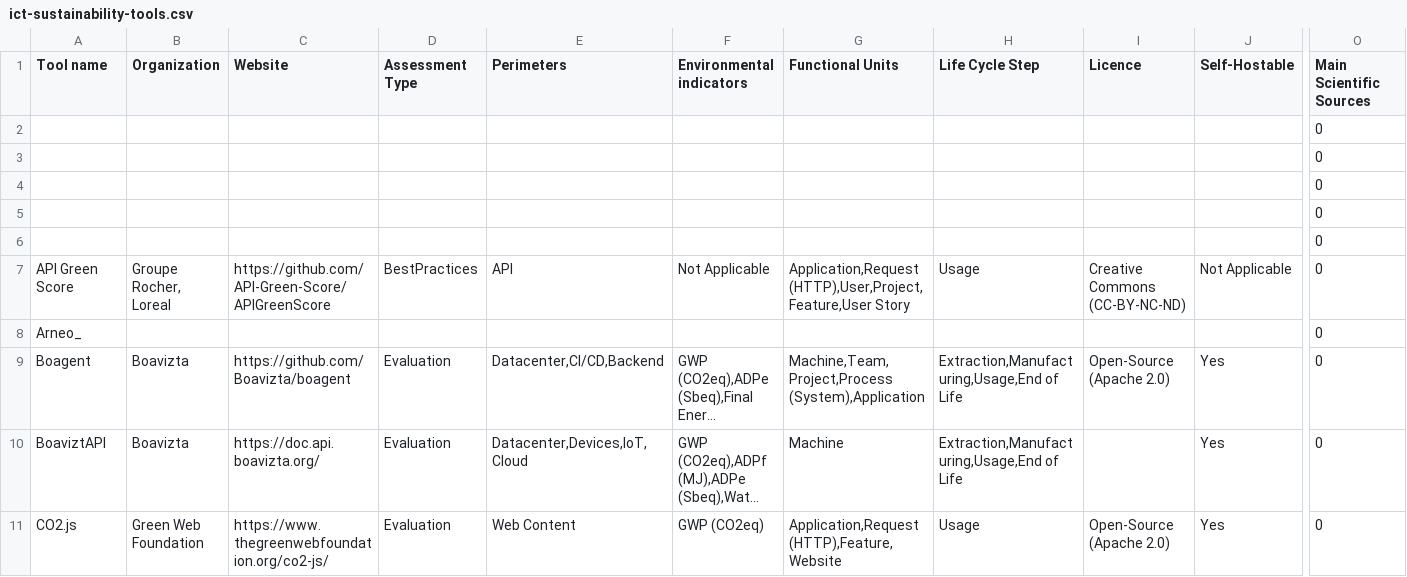
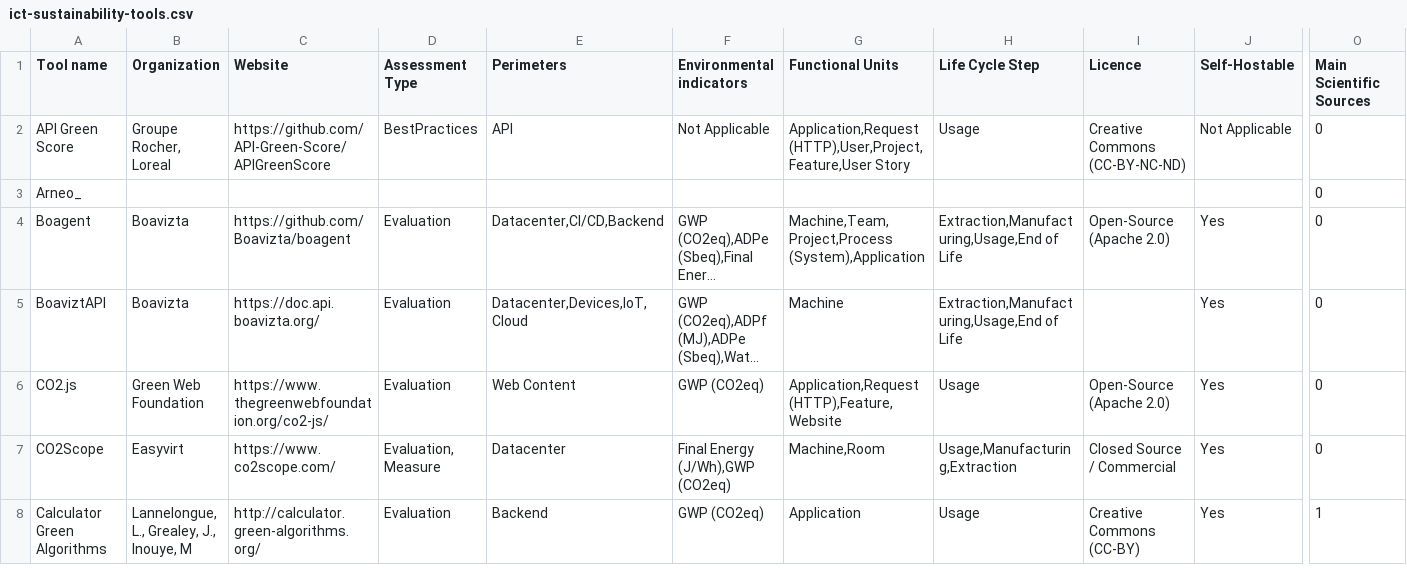
Before and after one commit to olebrussels/boavizta-ict-sust-tools-fork, a CSV file: ict-sustainability-tools.csv, drawn as a sheet; only a part is shown, gaps mark what is left out; the shorter side is filled out with more unchanged rows; long unchanged cells end in …; rows hold the shown columns only; the diff names each change by its address in the sheet, - before the commit and + after, or states it on an @@ line.

Commit message:
Update ict-sustainability-tools.csv
clean: empty lines

```diff
--- a/ict-sustainability-tools.csv
+++ b/ict-sustainability-tools.csv
-row 2:  |  |  |  |  |  |  |  |  |  | 0
-row 3:  |  |  |  |  |  |  |  |  |  | 0
-row 4:  |  |  |  |  |  |  |  |  |  | 0
-row 5:  |  |  |  |  |  |  |  |  |  | 0
-row 6:  |  |  |  |  |  |  |  |  |  | 0
```
